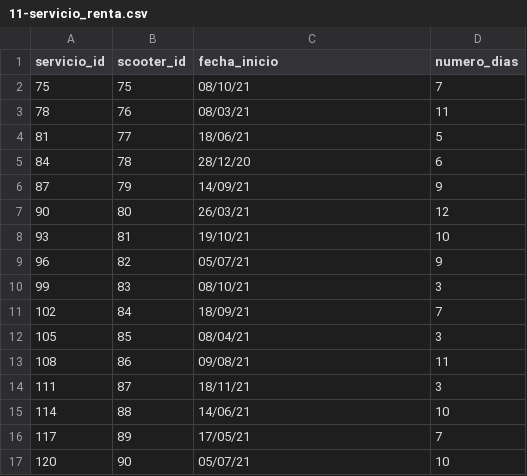
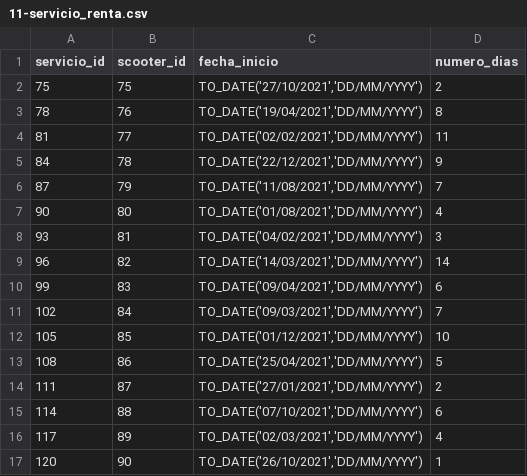
Before and after one commit to saulaxel/scooters-anywhere-bd10-01, a CSV file: datos_prueba/11-servicio_renta.csv, drawn as a sheet; only a part is shown; the diff covers the shown part only.

```diff
--- a/datos_prueba/11-servicio_renta.csv
+++ b/datos_prueba/11-servicio_renta.csv
@@ -1,17 +1,17 @@
 servicio_id,scooter_id,fecha_inicio,numero_dias
-75,75,08/10/21,7
-78,76,08/03/21,11
-81,77,18/06/21,5
-84,78,28/12/20,6
-87,79,14/09/21,9
-90,80,26/03/21,12
-93,81,19/10/21,10
-96,82,05/07/21,9
-99,83,08/10/21,3
-102,84,18/09/21,7
-105,85,08/04/21,3
-108,86,09/08/21,11
-111,87,18/11/21,3
-114,88,14/06/21,10
-117,89,17/05/21,7
-120,90,05/07/21,10
+75,75,"TO_DATE('27/10/2021','DD/MM/YYYY')",2
+78,76,"TO_DATE('19/04/2021','DD/MM/YYYY')",8
+81,77,"TO_DATE('02/02/2021','DD/MM/YYYY')",11
+84,78,"TO_DATE('22/12/2021','DD/MM/YYYY')",9
+87,79,"TO_DATE('11/08/2021','DD/MM/YYYY')",7
+90,80,"TO_DATE('01/08/2021','DD/MM/YYYY')",4
+93,81,"TO_DATE('04/02/2021','DD/MM/YYYY')",3
+96,82,"TO_DATE('14/03/2021','DD/MM/YYYY')",14
+99,83,"TO_DATE('09/04/2021','DD/MM/YYYY')",6
+102,84,"TO_DATE('09/03/2021','DD/MM/YYYY')",7
+105,85,"TO_DATE('01/12/2021','DD/MM/YYYY')",10
+108,86,"TO_DATE('25/04/2021','DD/MM/YYYY')",5
+111,87,"TO_DATE('27/01/2021','DD/MM/YYYY')",2
+114,88,"TO_DATE('07/10/2021','DD/MM/YYYY')",6
+117,89,"TO_DATE('02/03/2021','DD/MM/YYYY')",4
+120,90,"TO_DATE('26/10/2021','DD/MM/YYYY')",1
```
Also changed, not shown: 65 edited cells elsewhere in this file, datos_prueba/04-scooter.csv, datos_prueba/05-usuario.csv, 13 other files.
